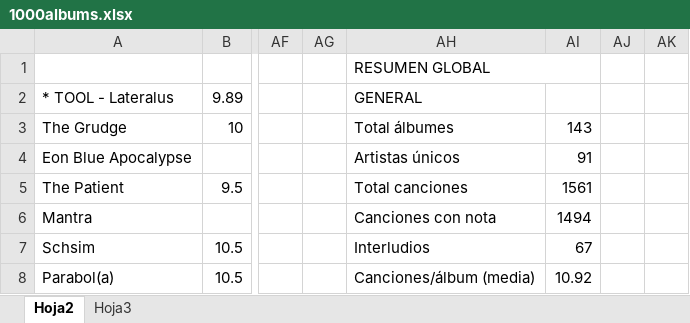
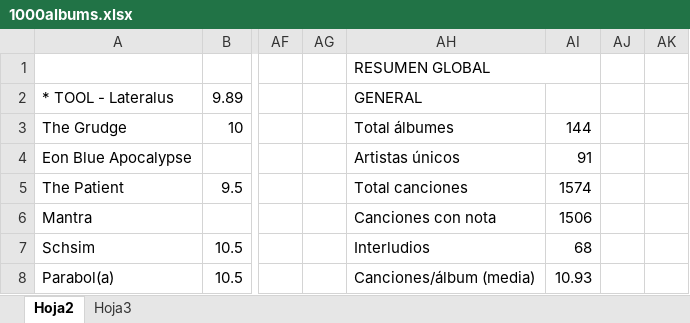
Before and after one commit to miguelrr11/top1000albums, an Excel workbook: 1000albums.xlsx, sheet Hoja2, drawn as a sheet; only a part is shown, gaps mark what is left out; values as stored, in another font and other column widths than the file's, no cell formats; charts and pictures and conditional formats not drawn; the diff covers the shown part only; the diff names each change by its address in the sheet, - before the commit and + after, or states it on an @@ line.

```diff
--- a/1000albums.xlsx (sheet Hoja2)
+++ b/1000albums.xlsx (sheet Hoja2)
-AI3: 143
+AI3: 144
-AI5: 1561
+AI5: 1574
-AI6: 1494
+AI6: 1506
-AI7: 67
+AI7: 68
-AI8: 10.92
+AI8: 10.93
```
Also changed, not shown: 2 added rows, 1 removed row, 1557 edited cells and merged cells elsewhere in this sheet, cell formats.
